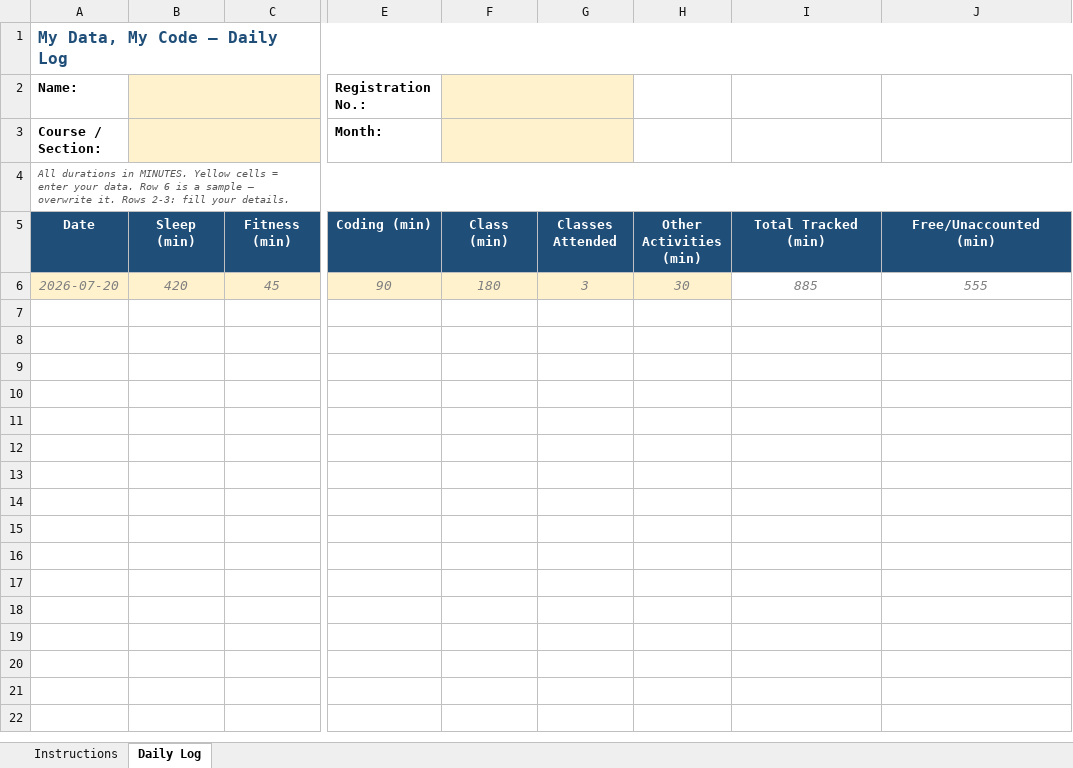
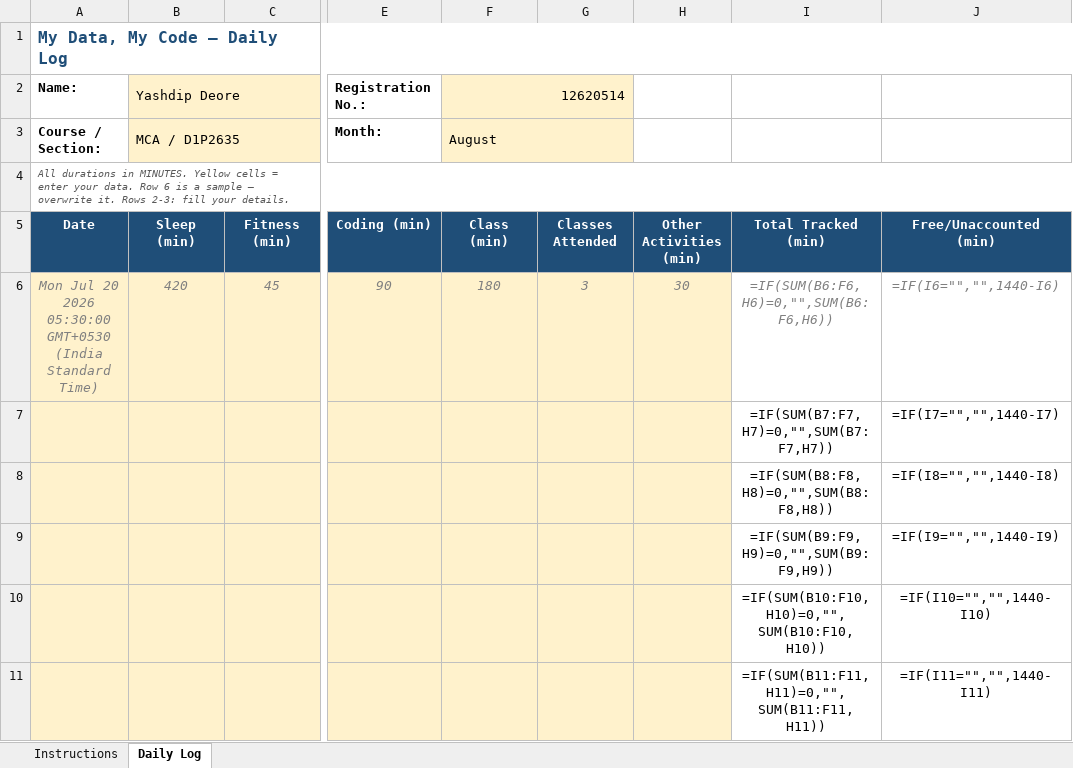
Before and after one commit to yashodipdeore2006/CAP776, an Excel workbook: 12620514.xlsx, sheet Daily Log, drawn as a sheet; only a part is shown, gaps mark what is left out; values as stored, in another font and other column widths than the file's, no borders; formulas without a stored value are shown as written; conditional formats not drawn; rows hold the shown columns only; the diff covers the shown part only; the diff names each change by its address in the sheet, - before the commit and + after, or states it on an @@ line.

Commit message:
added details

```diff
--- a/12620514.xlsx (sheet Daily Log)
+++ b/12620514.xlsx (sheet Daily Log)
-B2: (empty)
+B2: Yashdip Deore
-F2: (empty)
+F2: 12620514
-B3 (Yashdip Deore): (empty)
+B3 (Yashdip Deore): MCA / D1P2635
-F3 (12620514): (empty)
+F3 (12620514): August
-A6 (Name:): 2026-07-20
+A6 (Name:): Mon Jul 20 2026 05:30:00 GMT+0530 (India Standard Time)
-I6: 885
+I6: =IF(SUM(B6:F6,H6)=0,"",SUM(B6:F6,H6))
-J6: 555
+J6: =IF(I6="","",1440-I6)
+row 7:  |  |  |  |  |  |  | =IF(SUM(B7:F7,H7)=0,"",SUM(B7:F7,H7)) | =IF(I7="","",1440-I7)
+row 8:  |  |  |  |  |  |  | =IF(SUM(B8:F8,H8)=0,"",SUM(B8:F8,H8)) | =IF(I8="","",1440-I8)
+row 9:  |  |  |  |  |  |  | =IF(SUM(B9:F9,H9)=0,"",SUM(B9:F9,H9)) | =IF(I9="","",1440-I9)
+row 10:  |  |  |  |  |  |  | =IF(SUM(B10:F10,H10)=0,"",SUM(B10:F10,H10)) | =IF(I10="","",1440-I10)
+row 11:  |  |  |  |  |  |  | =IF(SUM(B11:F11,H11)=0,"",SUM(B11:F11,H11)) | =IF(I11="","",1440-I11)
```
Also changed, not shown: 390 added rows elsewhere in this sheet.
